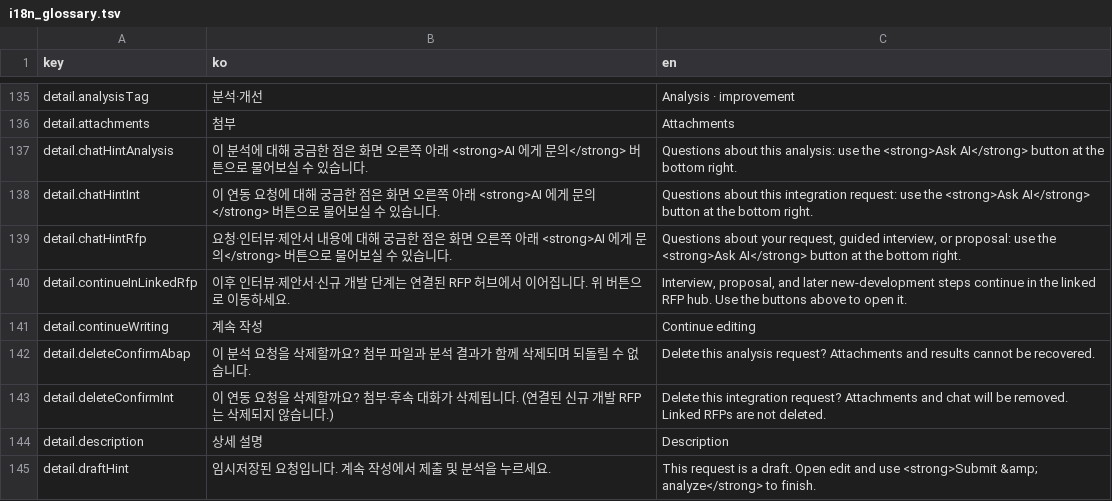
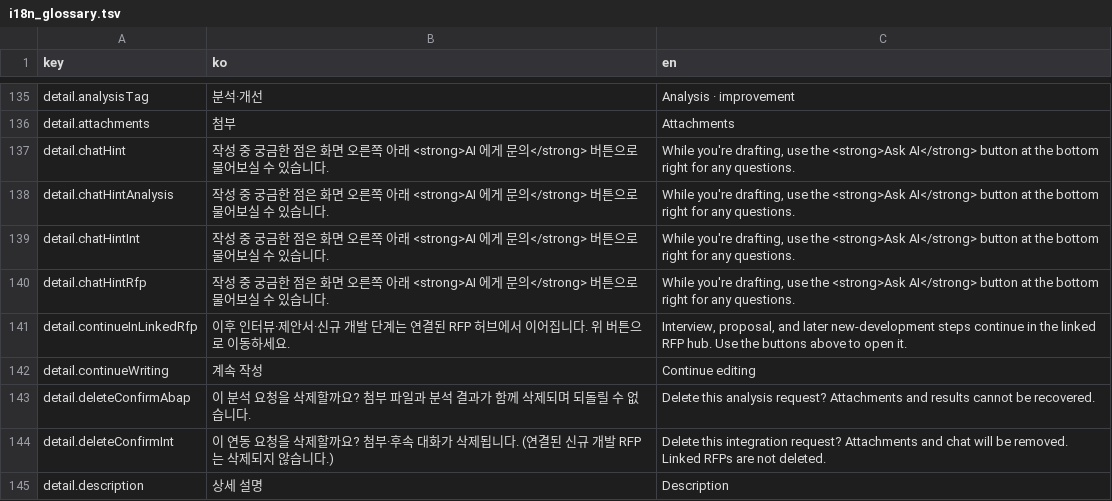
Before and after one commit to prettyoppa/SAP_SaaS_Platform, a TSV file: docs/i18n_glossary.tsv, drawn as a sheet; only a part is shown, gaps mark what is left out; the shorter side is filled out with more unchanged rows.

```diff
--- a/docs/i18n_glossary.tsv
+++ b/docs/i18n_glossary.tsv
@@ -136,5 +136,6 @@ detail.analysisTag	분석·개선	Analysis · improvement
 detail.attachments	첨부	Attachments
-detail.chatHintAnalysis	이 분석에 대해 궁금한 점은 화면 오른쪽 아래 <strong>AI 에게 문의</strong> 버튼으로 물어보실 수 있습니다.	Questions about this analysis: use the <strong>Ask AI</strong> button at the bottom right.
-detail.chatHintInt	이 연동 요청에 대해 궁금한 점은 화면 오른쪽 아래 <strong>AI 에게 문의</strong> 버튼으로 물어보실 수 있습니다.	Questions about this integration request: use the <strong>Ask AI</strong> button at the bottom right.
-detail.chatHintRfp	요청·인터뷰·제안서 내용에 대해 궁금한 점은 화면 오른쪽 아래 <strong>AI 에게 문의</strong> 버튼으로 물어보실 수 있습니다.	Questions about your request, guided interview, or proposal: use the <strong>Ask AI</strong> button at the bottom right.
+detail.chatHint	작성 중 궁금한 점은 화면 오른쪽 아래 <strong>AI 에게 문의</strong> 버튼으로 물어보실 수 있습니다.	While you're drafting, use the <strong>Ask AI</strong> button at the bottom right for any questions.
+detail.chatHintAnalysis	작성 중 궁금한 점은 화면 오른쪽 아래 <strong>AI 에게 문의</strong> 버튼으로 물어보실 수 있습니다.	While you're drafting, use the <strong>Ask AI</strong> button at the bottom right for any questions.
+detail.chatHintInt	작성 중 궁금한 점은 화면 오른쪽 아래 <strong>AI 에게 문의</strong> 버튼으로 물어보실 수 있습니다.	While you're drafting, use the <strong>Ask AI</strong> button at the bottom right for any questions.
+detail.chatHintRfp	작성 중 궁금한 점은 화면 오른쪽 아래 <strong>AI 에게 문의</strong> 버튼으로 물어보실 수 있습니다.	While you're drafting, use the <strong>Ask AI</strong> button at the bottom right for any questions.
 detail.continueInLinkedRfp	이후 인터뷰·제안서·신규 개발 단계는 연결된 RFP 허브에서 이어집니다. 위 버튼으로 이동하세요.	Interview, proposal, and later new-development steps continue in the linked RFP hub. Use the buttons above to open it.
```
Also changed, not shown: 25 other files.
